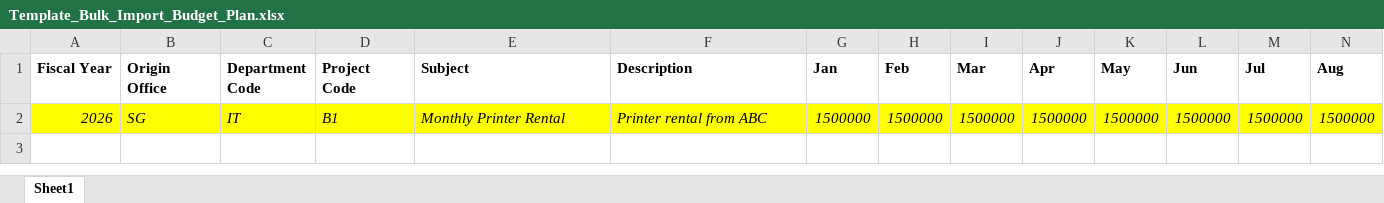
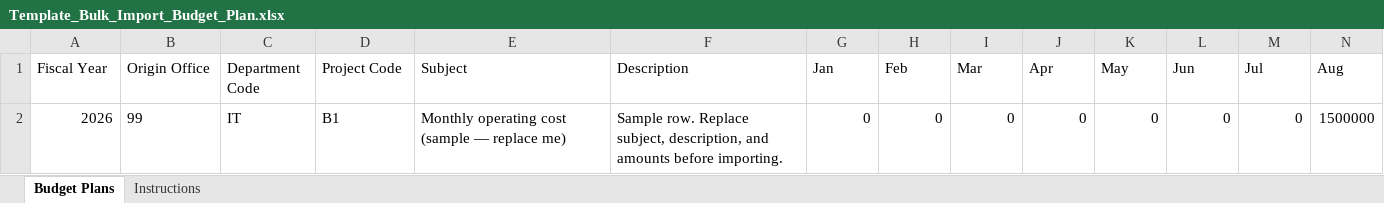
Before and after one commit to WSU-Studio/hcfi-workxpace, an Excel workbook: public/templates/Template_Bulk_Import_Budget_Plan.xlsx, sheet Budget Plans, drawn as a sheet; only a part is shown; values as stored, in another font and other column widths than the file's, no borders; removed rows and columns are numbered as before the commit, all else as after; rows hold the shown columns only; the diff covers the shown part only; the diff names each change by its address in the sheet, - before the commit and + after, or states it on an @@ line.

Commit message:
Fix bulk-import document codes and ship a live sample template.

```diff
--- a/public/templates/Template_Bulk_Import_Budget_Plan.xlsx (sheet Budget Plans)
+++ b/public/templates/Template_Bulk_Import_Budget_Plan.xlsx (sheet Budget Plans)
-sheet tab: Sheet1
+sheet tab: Budget Plans
+sheet tab: Instructions
-A1:N1 bold: on
+A1:N1 bold: off
-row 2: 2026 | SG | IT | B1 | Monthly Printer Rental | Printer rental from ABC | 1500000 | 1500000 | 1500000 | 1500000 | 1500000 | 1500000 | 1500000 | 1500000
+row 2: 2026 | 99 | IT | B1 | Monthly operating cost (sample — replace me) | Sample row. Replace subject, description, and amounts before importing. | 0 | 0 | 0 | 0 | 0 | 0 | 0 | 1500000
```
Also changed, not shown: cell formats elsewhere in this sheet, 8 other files.
